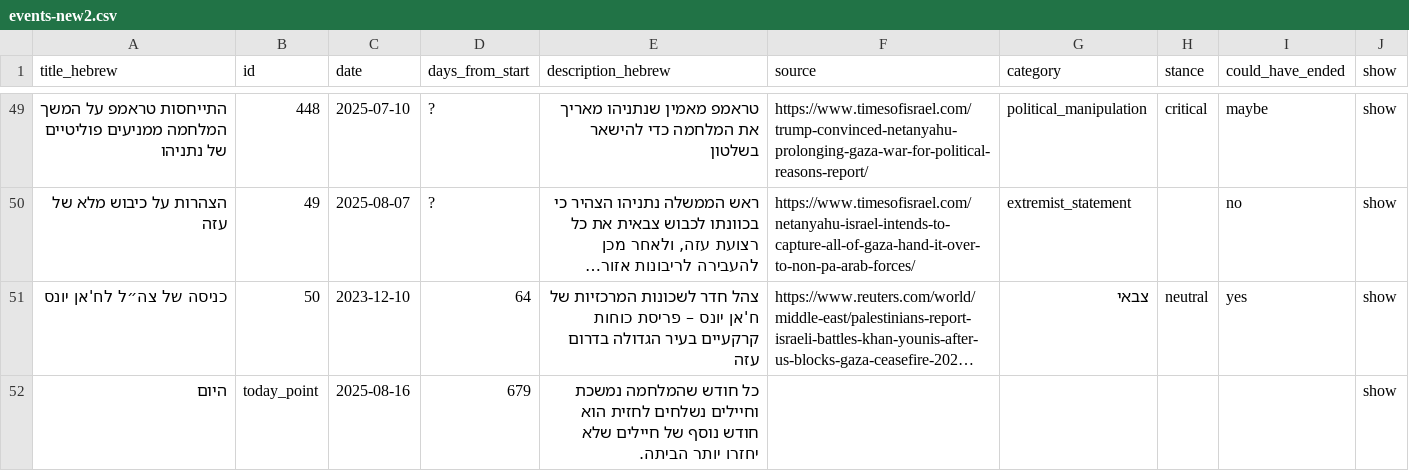
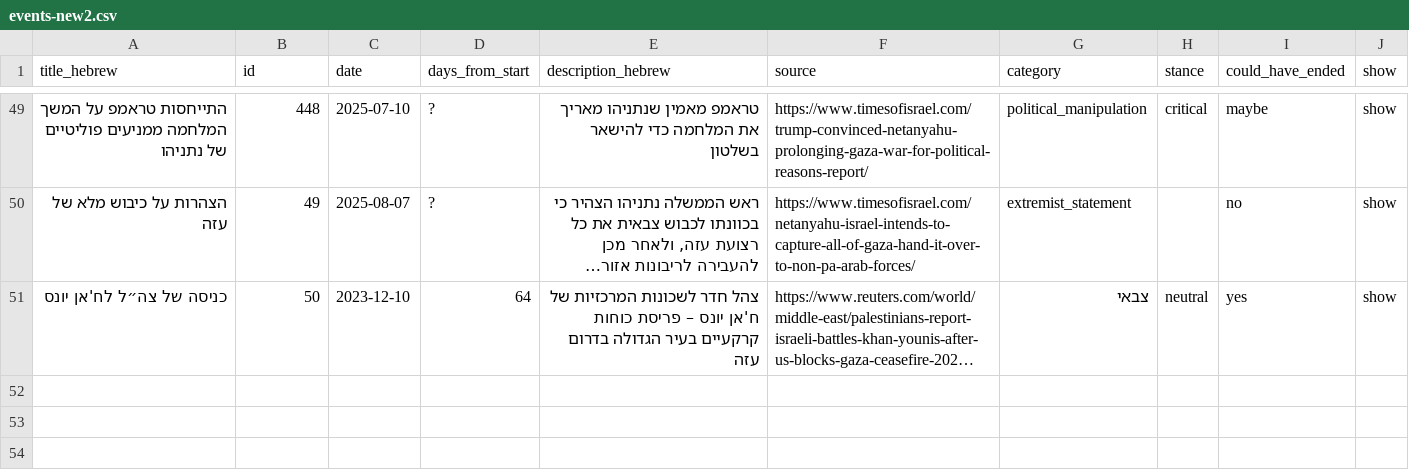
Before and after one commit to dehyde/Fallen-soldiers-Jul-2025, a CSV file: data/events-new2.csv, drawn as a sheet; only a part is shown, gaps mark what is left out; long unchanged cells end in …; the diff names each change by its address in the sheet, - before the commit and + after, or states it on an @@ line.

```diff
--- a/data/events-new2.csv
+++ b/data/events-new2.csv
-row 52: היום | today_point | 2025-08-16 | 679 | כל חודש שהמלחמה נמשכת וחיילים נשלחים לחזית הוא חודש נוסף של חיילים שלא יחזרו יותר הביתה. |  |  |  |  | show
```
Also changed, not shown: 1 other file.
